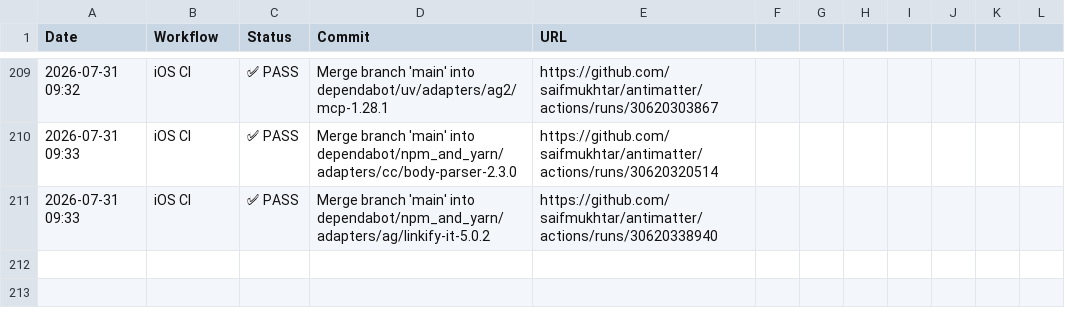
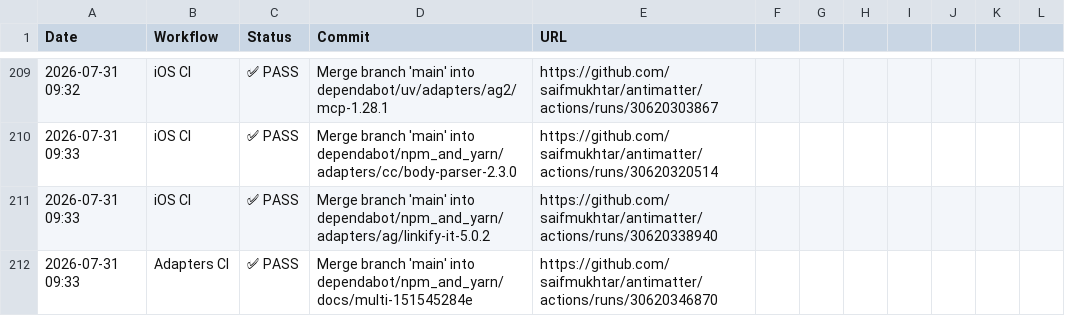
Before and after one commit to saifmukhtar/antimatter, a CSV file: .github/ci-logs/workflow_logs.csv, drawn as a sheet; only a part is shown, gaps mark what is left out.

```diff
--- a/.github/ci-logs/workflow_logs.csv
+++ b/.github/ci-logs/workflow_logs.csv
@@ -211 +211,2 @@ Date,Workflow,Status,Commit,URL
 2026-07-31 09:33,iOS CI,✅ PASS,Merge branch 'main' into dependabot/npm_and_yarn/adapters/ag/linkify-it-5.0.2,https://github.com/saifmukhtar/antimatter/actions/runs/30620338940
+2026-07-31 09:33,Adapters CI,✅ PASS,Merge branch 'main' into dependabot/npm_and_yarn/docs/multi-151545284e,https://github.com/saifmukhtar/antimatter/actions/runs/30620346870
```
Also changed, not shown: 1 other file.
